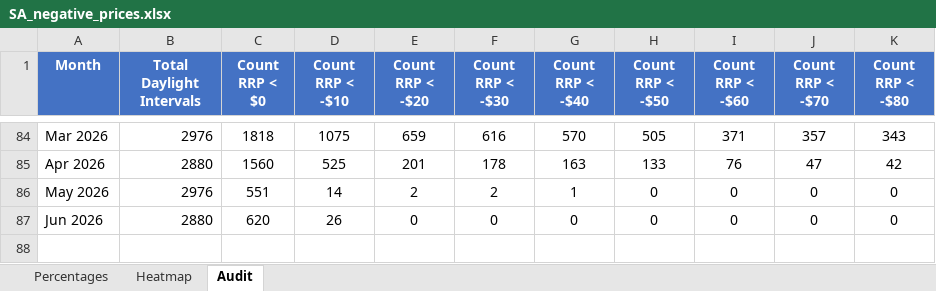
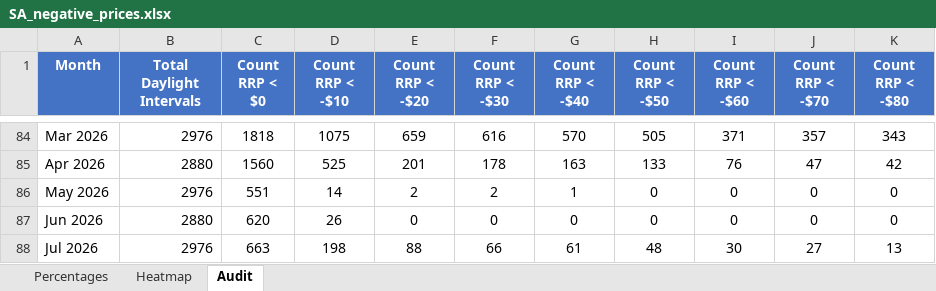
Before and after one commit to ZC-ANZ/aemo-negative-prices, an Excel workbook: outputs/SA_negative_prices.xlsx, sheet Audit, drawn as a sheet; only a part is shown, gaps mark what is left out; values as stored, in another font and other column widths than the file's, no borders; the diff names each change by its address in the sheet, - before the commit and + after, or states it on an @@ line.

```diff
--- a/outputs/SA_negative_prices.xlsx (sheet Audit)
+++ b/outputs/SA_negative_prices.xlsx (sheet Audit)
+row 88: Jul 2026 | 2976 | 663 | 198 | 88 | 66 | 61 | 48 | 30 | 27 | 13
```
Also changed, not shown: sheet Percentages, sheet Heatmap, outputs/NSW_negative_prices.xlsx, outputs/QLD_negative_prices.xlsx, 3 other files.
